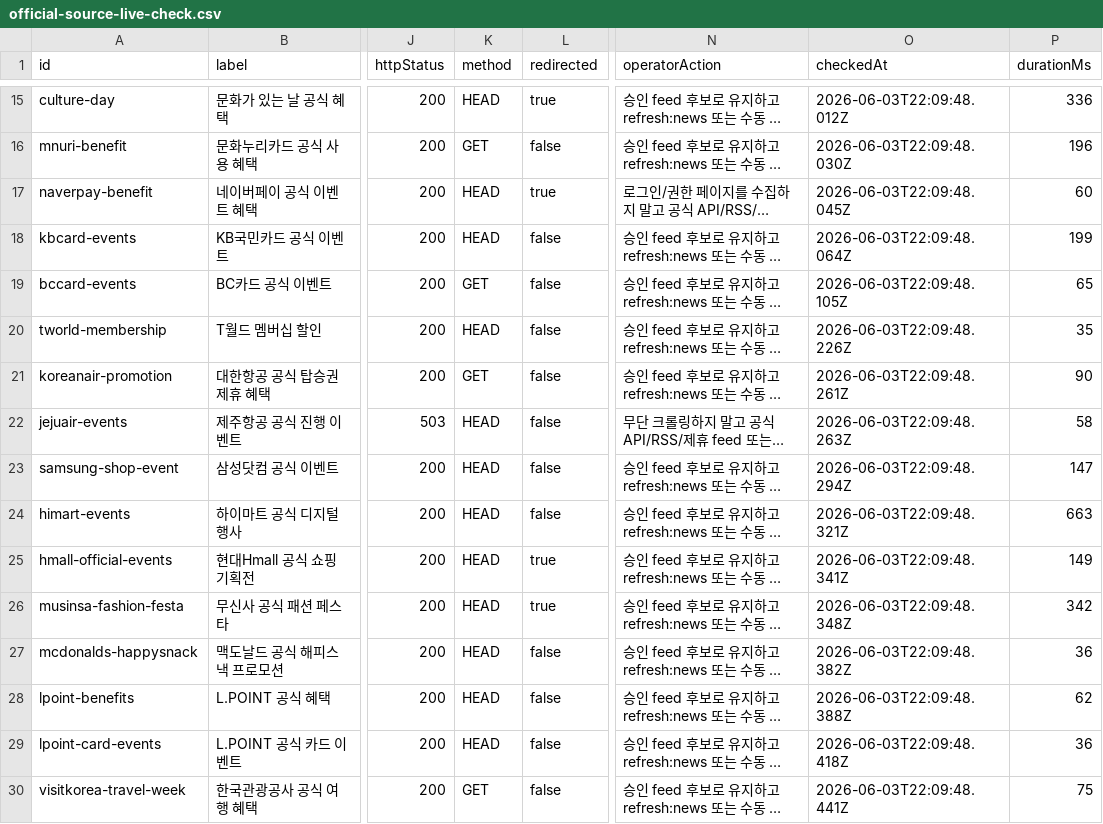
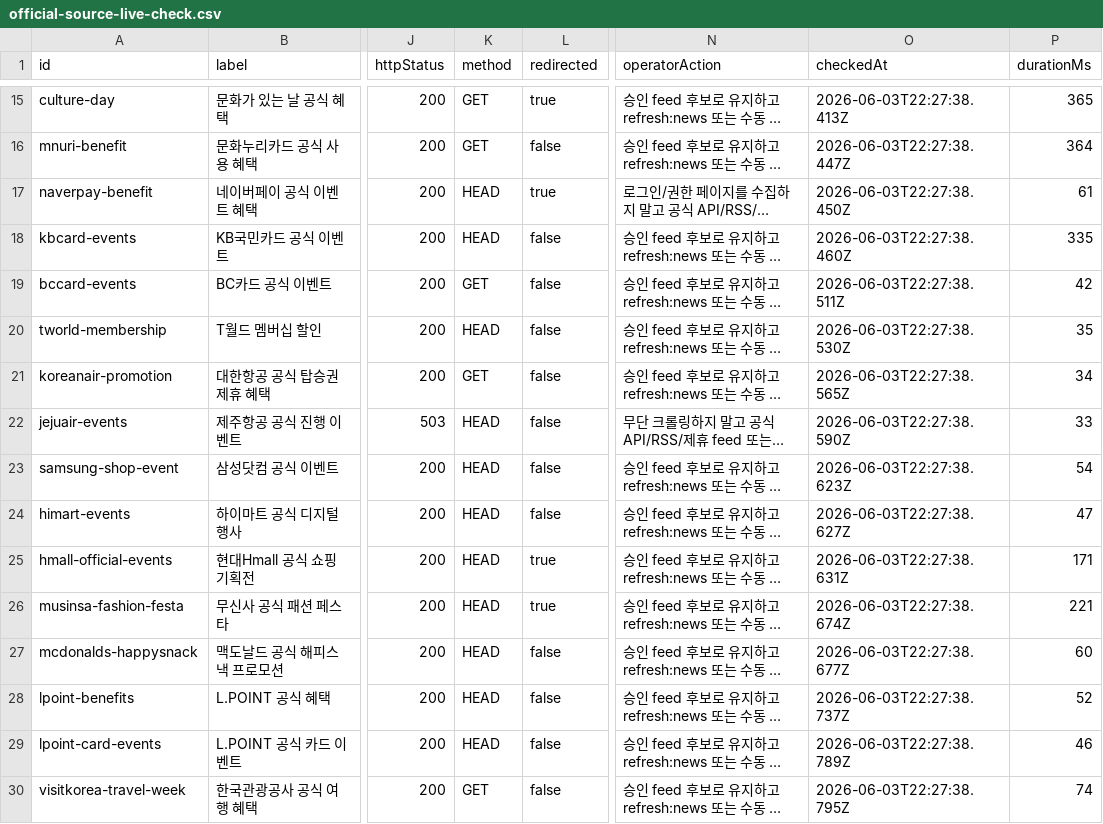
Before and after one commit to titeks2-a11y/halindosa, a CSV file: reports/official-source-live-check.csv, drawn as a sheet; only a part is shown, gaps mark what is left out; long unchanged cells end in …; the diff covers the shown part only; the diff names each change by its address in the sheet, - before the commit and + after, or states it on an @@ line.

```diff
--- a/reports/official-source-live-check.csv
+++ b/reports/official-source-live-check.csv
-K15 (method): HEAD
+K15 (method): GET
-O15 (checkedAt): 2026-06-03T22:09:48.012Z
+O15 (checkedAt): 2026-06-03T22:27:38.413Z
-P15 (durationMs): 336
+P15 (durationMs): 365
-O16 (checkedAt): 2026-06-03T22:09:48.030Z
+O16 (checkedAt): 2026-06-03T22:27:38.447Z
-P16 (durationMs): 196
+P16 (durationMs): 364
-O17 (checkedAt): 2026-06-03T22:09:48.045Z
+O17 (checkedAt): 2026-06-03T22:27:38.450Z
-P17 (durationMs): 60
+P17 (durationMs): 61
-O18 (checkedAt): 2026-06-03T22:09:48.064Z
+O18 (checkedAt): 2026-06-03T22:27:38.460Z
-P18 (durationMs): 199
+P18 (durationMs): 335
-O19 (checkedAt): 2026-06-03T22:09:48.105Z
+O19 (checkedAt): 2026-06-03T22:27:38.511Z
-P19 (durationMs): 65
+P19 (durationMs): 42
-O20 (checkedAt): 2026-06-03T22:09:48.226Z
+O20 (checkedAt): 2026-06-03T22:27:38.530Z
-O21 (checkedAt): 2026-06-03T22:09:48.261Z
+O21 (checkedAt): 2026-06-03T22:27:38.565Z
-P21 (durationMs): 90
+P21 (durationMs): 34
-O22 (checkedAt): 2026-06-03T22:09:48.263Z
+O22 (checkedAt): 2026-06-03T22:27:38.590Z
-P22 (durationMs): 58
+P22 (durationMs): 33
-O23 (checkedAt): 2026-06-03T22:09:48.294Z
+O23 (checkedAt): 2026-06-03T22:27:38.623Z
-P23 (durationMs): 147
+P23 (durationMs): 54
-O24 (checkedAt): 2026-06-03T22:09:48.321Z
+O24 (checkedAt): 2026-06-03T22:27:38.627Z
-P24 (durationMs): 663
+P24 (durationMs): 47
-O25 (checkedAt): 2026-06-03T22:09:48.341Z
+O25 (checkedAt): 2026-06-03T22:27:38.631Z
-P25 (durationMs): 149
+P25 (durationMs): 171
-O26 (checkedAt): 2026-06-03T22:09:48.348Z
+O26 (checkedAt): 2026-06-03T22:27:38.674Z
-P26 (durationMs): 342
+P26 (durationMs): 221
-O27 (checkedAt): 2026-06-03T22:09:48.382Z
+O27 (checkedAt): 2026-06-03T22:27:38.677Z
-P27 (durationMs): 36
+P27 (durationMs): 60
-O28 (checkedAt): 2026-06-03T22:09:48.388Z
+O28 (checkedAt): 2026-06-03T22:27:38.737Z
-P28 (durationMs): 62
+P28 (durationMs): 52
-O29 (checkedAt): 2026-06-03T22:09:48.418Z
+O29 (checkedAt): 2026-06-03T22:27:38.789Z
-P29 (durationMs): 36
+P29 (durationMs): 46
-O30 (checkedAt): 2026-06-03T22:09:48.441Z
+O30 (checkedAt): 2026-06-03T22:27:38.795Z
-P30 (durationMs): 75
+P30 (durationMs): 74
```
Also changed, not shown: 32 edited cells elsewhere in this file, reports/source-onboarding-plan.csv, 55 other files.
